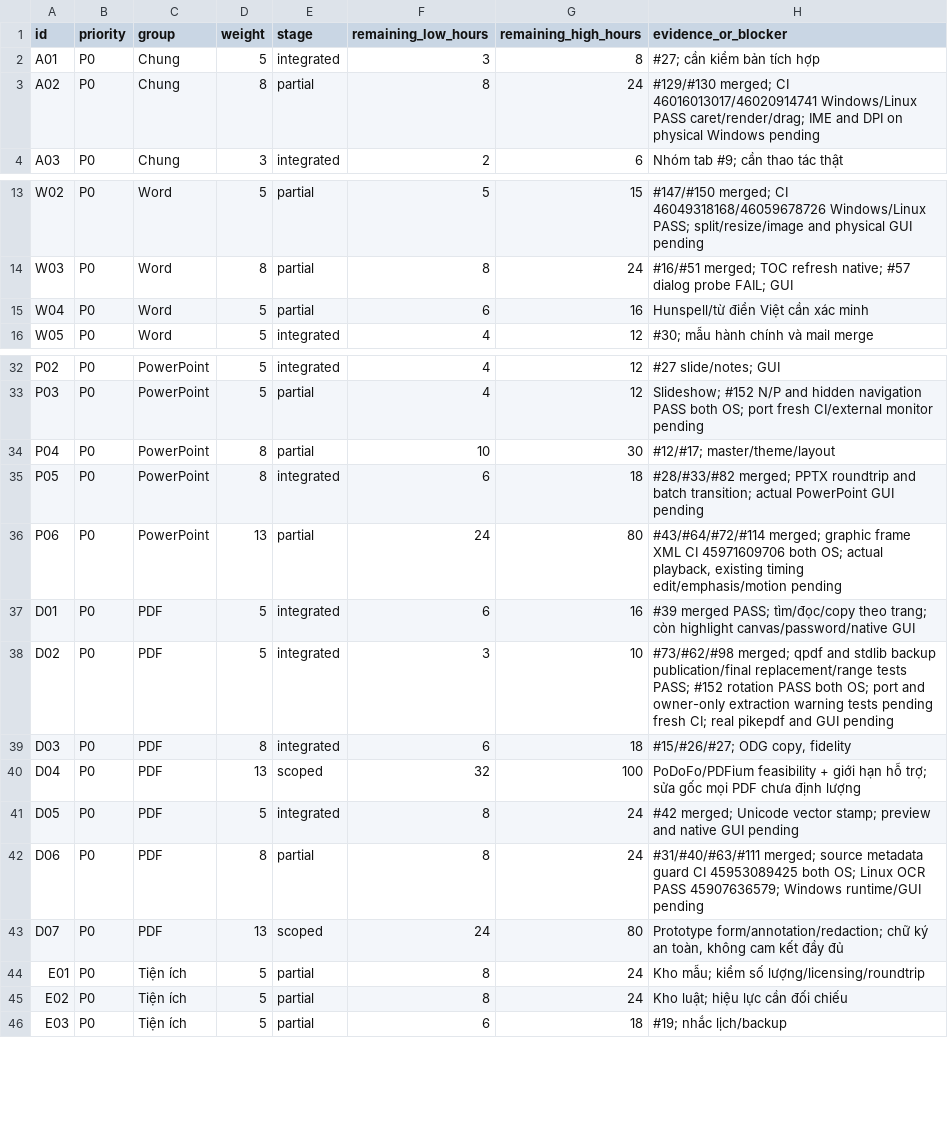
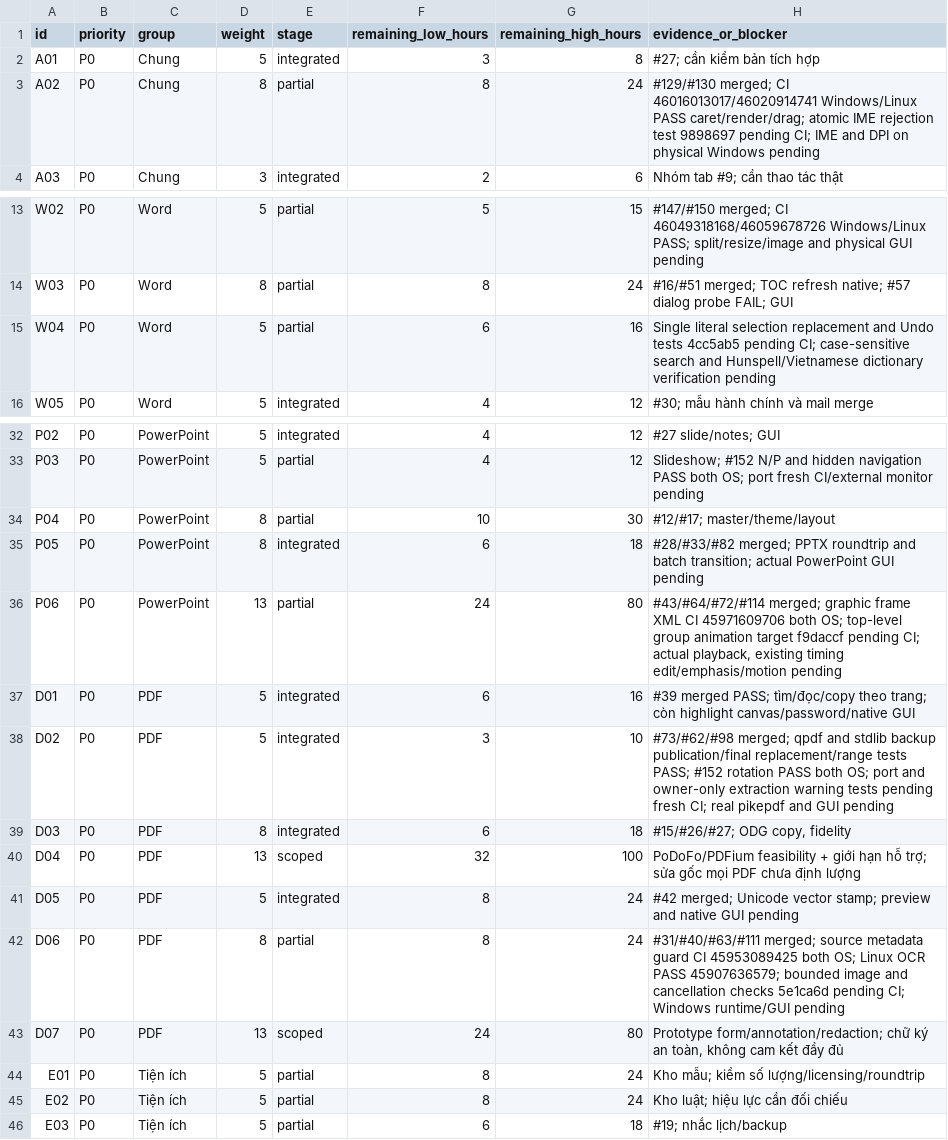
Before and after one commit to dungmao2023-art/DUngoff, a CSV file: docs/RELEASE_PROGRESS.csv, drawn as a sheet; only a part is shown, gaps mark what is left out.

Commit message:
Consolidate #164–168 on main after #163; preserve independent code/test blobs and merge checklist evidence without stage changes

```diff
--- a/docs/RELEASE_PROGRESS.csv
+++ b/docs/RELEASE_PROGRESS.csv
@@ -2,3 +2,3 @@ id,priority,group,weight,stage,remaining_low_hours,remaining_high_hours,evidence
 "A01","P0","Chung","5","integrated","3","8","#27; cần kiểm bản tích hợp"
-"A02","P0","Chung","8","partial","8","24","#129/#130 merged; CI 46016013017/46020914741 Windows/Linux PASS caret/render/drag; IME and DPI on physical Windows pending"
+"A02","P0","Chung","8","partial","8","24","#129/#130 merged; CI 46016013017/46020914741 Windows/Linux PASS caret/render/drag; atomic IME rejection test 9898697 pending CI; IME and DPI on physical Windows pending"
 "A03","P0","Chung","3","integrated","2","6","Nhóm tab #9; cần thao tác thật"
@@ -14,3 +14,3 @@ id,priority,group,weight,stage,remaining_low_hours,remaining_high_hours,evidence
 "W03","P0","Word","8","partial","8","24","#16/#51 merged; TOC refresh native; #57 dialog probe FAIL; GUI"
-"W04","P0","Word","5","partial","6","16","Hunspell/từ điển Việt cần xác minh"
+"W04","P0","Word","5","partial","6","16","Single literal selection replacement and Undo tests 4cc5ab5 pending CI; case-sensitive search and Hunspell/Vietnamese dictionary verification pending"
 "W05","P0","Word","5","integrated","4","12","#30; mẫu hành chính và mail merge"
@@ -35,3 +35,3 @@ id,priority,group,weight,stage,remaining_low_hours,remaining_high_hours,evidence
 "P05","P0","PowerPoint","8","integrated","6","18","#28/#33/#82 merged; PPTX roundtrip and batch transition; actual PowerPoint GUI pending"
-"P06","P0","PowerPoint","13","partial","24","80","#43/#64/#72/#114 merged; graphic frame XML CI 45971609706 both OS; actual playback, existing timing edit/emphasis/motion pending"
+"P06","P0","PowerPoint","13","partial","24","80","#43/#64/#72/#114 merged; graphic frame XML CI 45971609706 both OS; top-level group animation target f9daccf pending CI; actual playback, existing timing edit/emphasis/motion pending"
 "D01","P0","PDF","5","integrated","6","16","#39 merged PASS; tìm/đọc/copy theo trang; còn highlight canvas/password/native GUI"
@@ -41,3 +41,3 @@ id,priority,group,weight,stage,remaining_low_hours,remaining_high_hours,evidence
 "D05","P0","PDF","5","integrated","8","24","#42 merged; Unicode vector stamp; preview and native GUI pending"
-"D06","P0","PDF","8","partial","8","24","#31/#40/#63/#111 merged; source metadata guard CI 45953089425 both OS; Linux OCR PASS 45907636579; Windows runtime/GUI pending"
+"D06","P0","PDF","8","partial","8","24","#31/#40/#63/#111 merged; source metadata guard CI 45953089425 both OS; Linux OCR PASS 45907636579; bounded image and cancellation checks 5e1ca6d pending CI; Windows runtime/GUI pending"
 "D07","P0","PDF","13","scoped","24","80","Prototype form/annotation/redaction; chữ ký an toàn, không cam kết đầy đủ"
```
Also changed, not shown: 17 other files.
